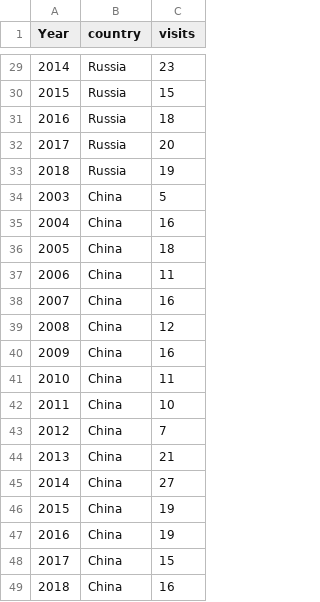
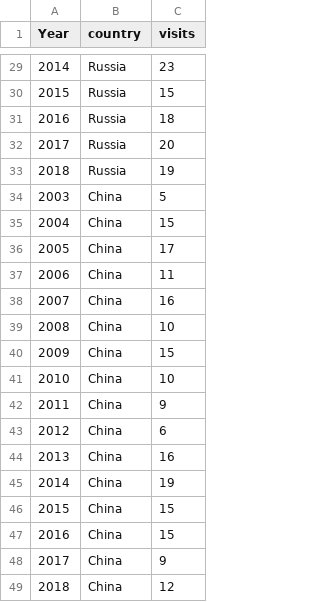
Before and after one commit to Satuhelin/project1, a CSV file: docs/travels.4c7001e5.csv (was docs/travels.da47a14f.csv), drawn as a sheet; only a part is shown, gaps mark what is left out.

```diff
--- a/docs/travels.da47a14f.csv
+++ b/docs/travels.4c7001e5.csv
@@ -34,16 +34,16 @@ Year,country,visits
 2003,China,5
-2004,China,16
-2005,China,18
+2004,China,15
+2005,China,17
 2006,China,11
 2007,China,16
-2008,China,12
-2009,China,16
-2010,China,11
-2011,China,10
-2012,China,7
-2013,China,21
-2014,China,27
-2015,China,19
-2016,China,19
-2017,China,15
-2018,China,16
+2008,China,10
+2009,China,15
+2010,China,10
+2011,China,9
+2012,China,6
+2013,China,16
+2014,China,19
+2015,China,15
+2016,China,15
+2017,China,9
+2018,China,12
```
Also changed, not shown: src/data/travels.csv, 14 other files.
